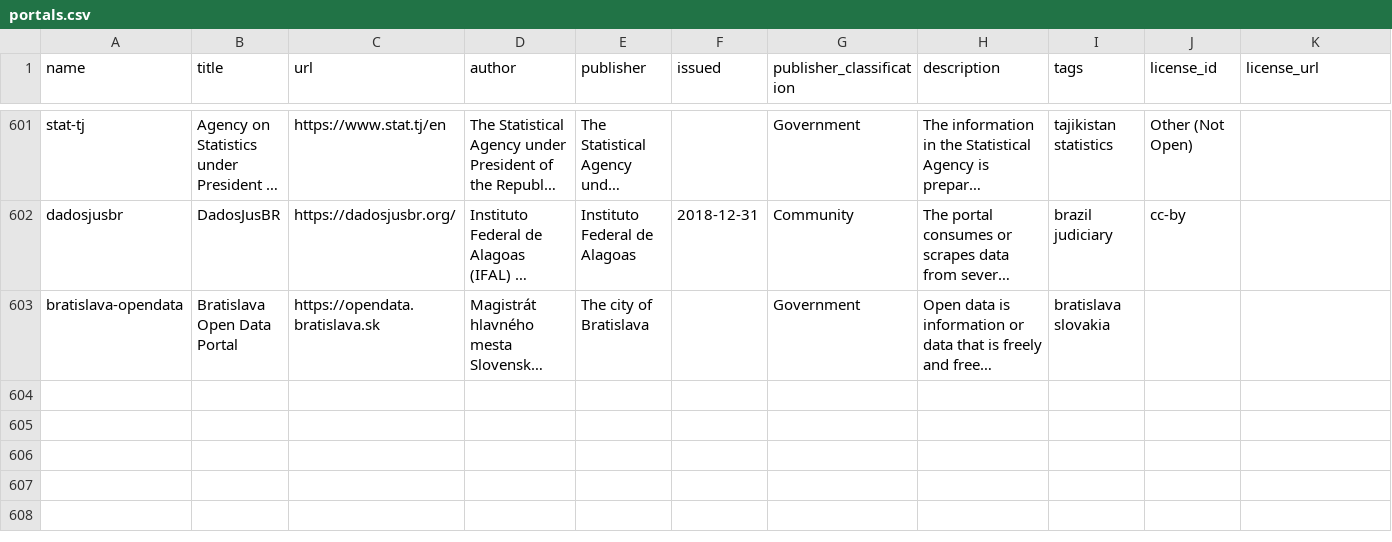
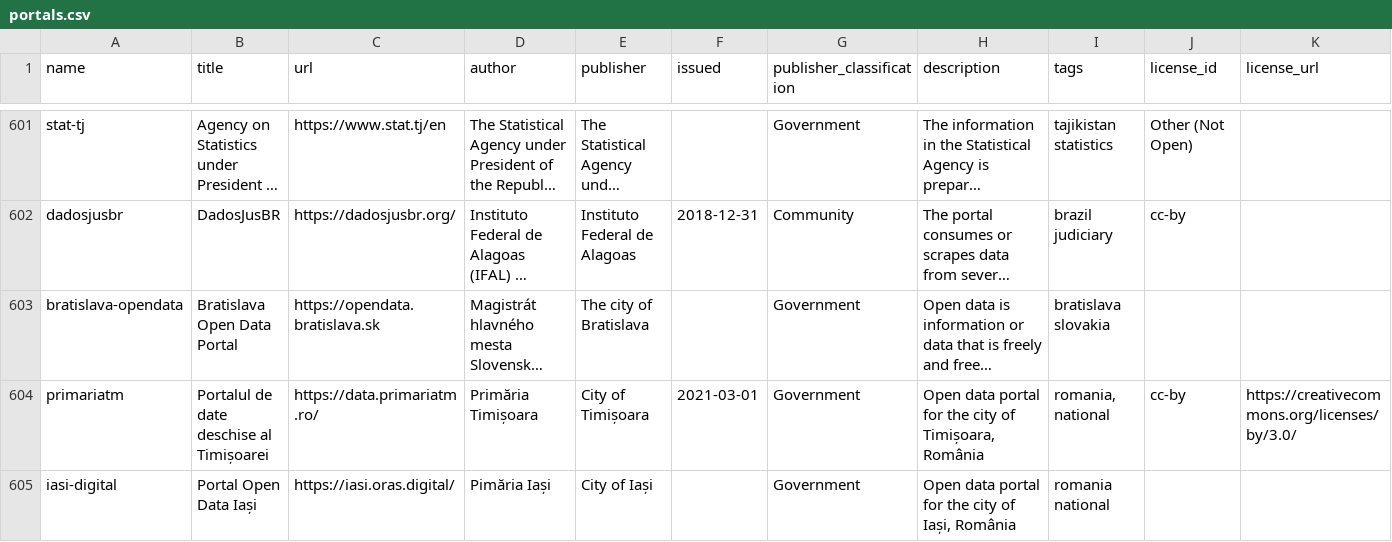
Before and after one commit to okfn/dataportals.org, a CSV file: data/portals.csv, drawn as a sheet; only a part is shown, gaps mark what is left out; long unchanged cells end in …; rows hold the shown columns only; the diff names each change by its address in the sheet, - before the commit and + after, or states it on an @@ line.

Commit message:
added 2 portals, for Iași and Timișoara, RO
https://data.primariatm.ro/
https://iasi.oras.digital/

```diff
--- a/data/portals.csv
+++ b/data/portals.csv
+row 604: primariatm | Portalul de date deschise al Timișoarei | https://data.primariatm.ro/ | Primăria Timișoara | City of Timișoara | 2021-03-01 | Government | Open data portal for the city of Timișoara, România | romania, national | cc-by | https://creativecommons.org/licenses/by/3.0/
+row 605: iasi-digital | Portal Open Data Iași | https://iasi.oras.digital/ | Pimăria Iași | City of Iași |  | Government | Open data portal for the city of Iași, România | romania national
```
